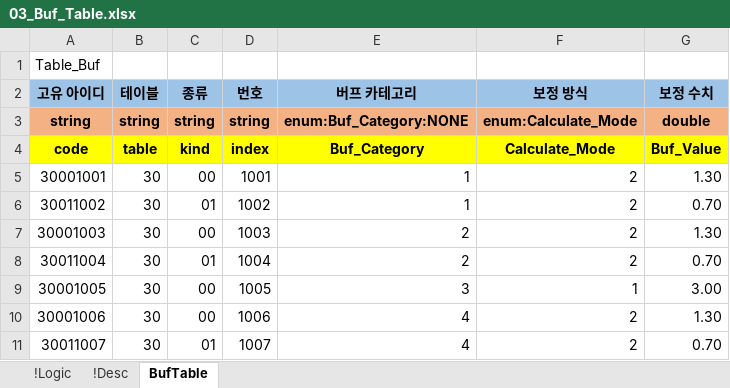
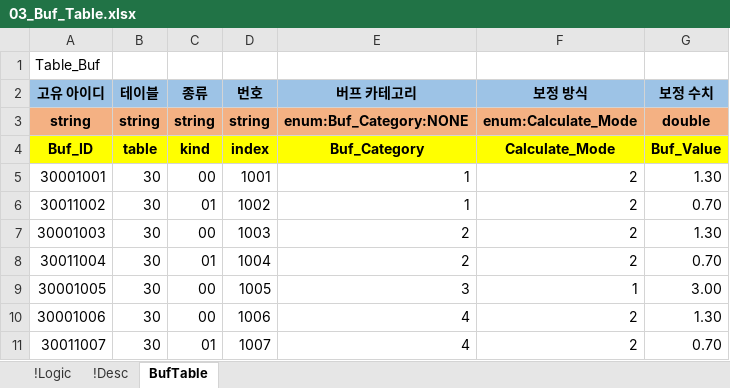
Before and after one commit to YoungJunGit/Astrocat-2DSFProject, an Excel workbook: Assets/Data/DataTable/03_Buf_Table.xlsx, sheet BufTable, drawn as a sheet; only a part is shown; values as stored, in another font and other column widths than the file's, no borders; conditional formats not drawn; the diff names each change by its address in the sheet, - before the commit and + after, or states it on an @@ line.

```diff
--- a/Assets/Data/DataTable/03_Buf_Table.xlsx (sheet BufTable)
+++ b/Assets/Data/DataTable/03_Buf_Table.xlsx (sheet BufTable)
-A4 (고유 아이디): code
+A4 (고유 아이디): Buf_ID
```
Also changed, not shown: Assets/Data/DataTable/01_Character_Table_fix.xlsx, Assets/Data/DataTable/02_Skill_Table_fix.xlsx, 4 other files.
